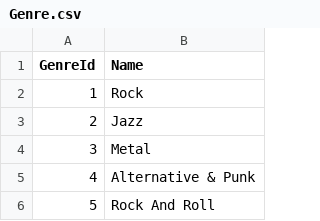
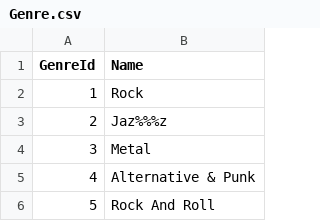
Before and after one commit to jimmygizmo/bedrock, a CSV file: bedrock/data/chinook/Genre.csv, drawn as a sheet; only a part is shown.

Commit message:
erp.genre now has full set routers, services etc. isalnum validatio not working yet.

```diff
--- a/bedrock/data/chinook/Genre.csv
+++ b/bedrock/data/chinook/Genre.csv
@@ -2,3 +2,3 @@ GenreId,Name
 1,Rock
-2,Jazz
+2,Jaz%%%z
 3,Metal
```
Also changed, not shown: bedrock/data/chinook/Artist.csv, 10 other files.
